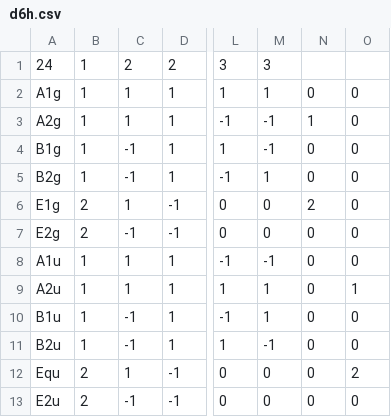
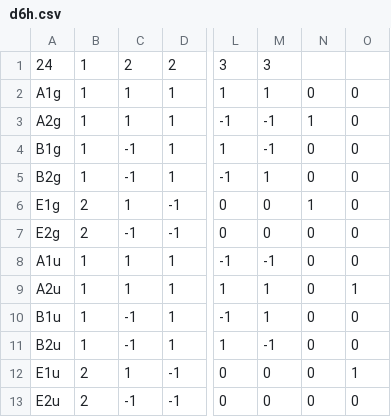
Before and after one commit to blopez24/Irreducible-Representations-Calculator, a CSV file: app/src/main/res/raw/d6h.csv, drawn as a sheet; only a part is shown, gaps mark what is left out; the diff names each change by its address in the sheet, - before the commit and + after, or states it on an @@ line.

```diff
--- a/app/src/main/res/raw/d6h.csv
+++ b/app/src/main/res/raw/d6h.csv
-N6: 2
+N6: 1
-A12: Equ
+A12: E1u
-O12: 2
+O12: 1
```
Also changed, not shown: 2 other files.
